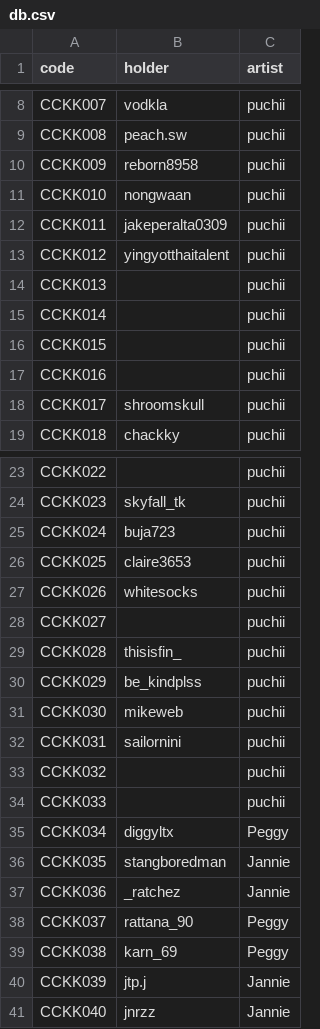
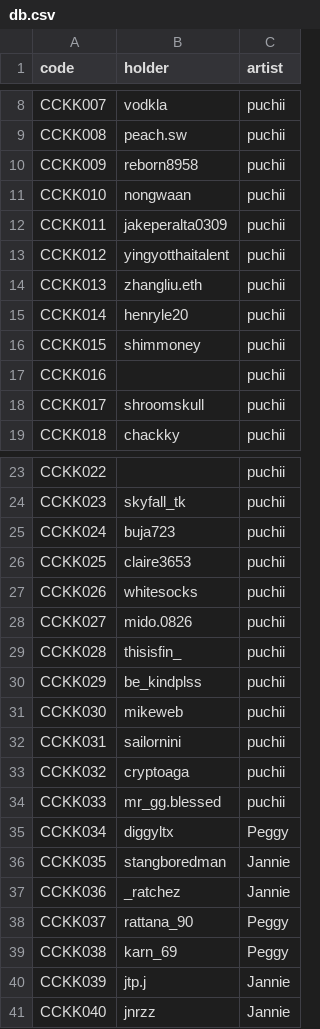
Before and after one commit to moncock/moncock-db, a CSV file: db.csv, drawn as a sheet; only a part is shown, gaps mark what is left out.

Commit message:
update holder name

```diff
--- a/db.csv
+++ b/db.csv
@@ -13,5 +13,5 @@ CCKK011,jakeperalta0309,puchii
 CCKK012,yingyotthaitalent,puchii
-CCKK013,,puchii
-CCKK014,,puchii
-CCKK015,,puchii
+CCKK013,zhangliu.eth,puchii
+CCKK014,henryle20,puchii
+CCKK015,shimmoney,puchii
 CCKK016,,puchii
@@ -27,3 +27,3 @@ CCKK025,claire3653,puchii
 CCKK026,whitesocks,puchii
-CCKK027,,puchii
+CCKK027,mido.0826,puchii
 CCKK028,thisisfin_,puchii
@@ -32,4 +32,4 @@ CCKK030,mikeweb,puchii
 CCKK031,sailornini,puchii
-CCKK032,,puchii
-CCKK033,,puchii
+CCKK032,cryptoaga,puchii
+CCKK033,mr_gg.blessed,puchii
 CCKK034,diggyltx,Peggy
```
Also changed, not shown: 6 other files.
